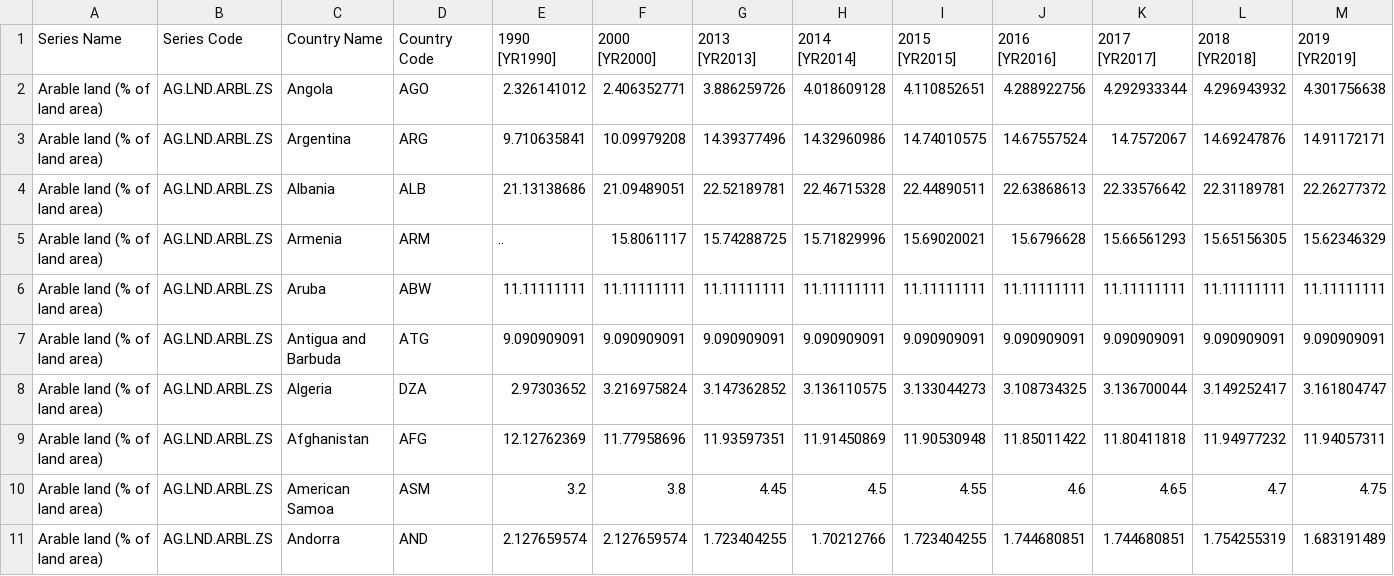
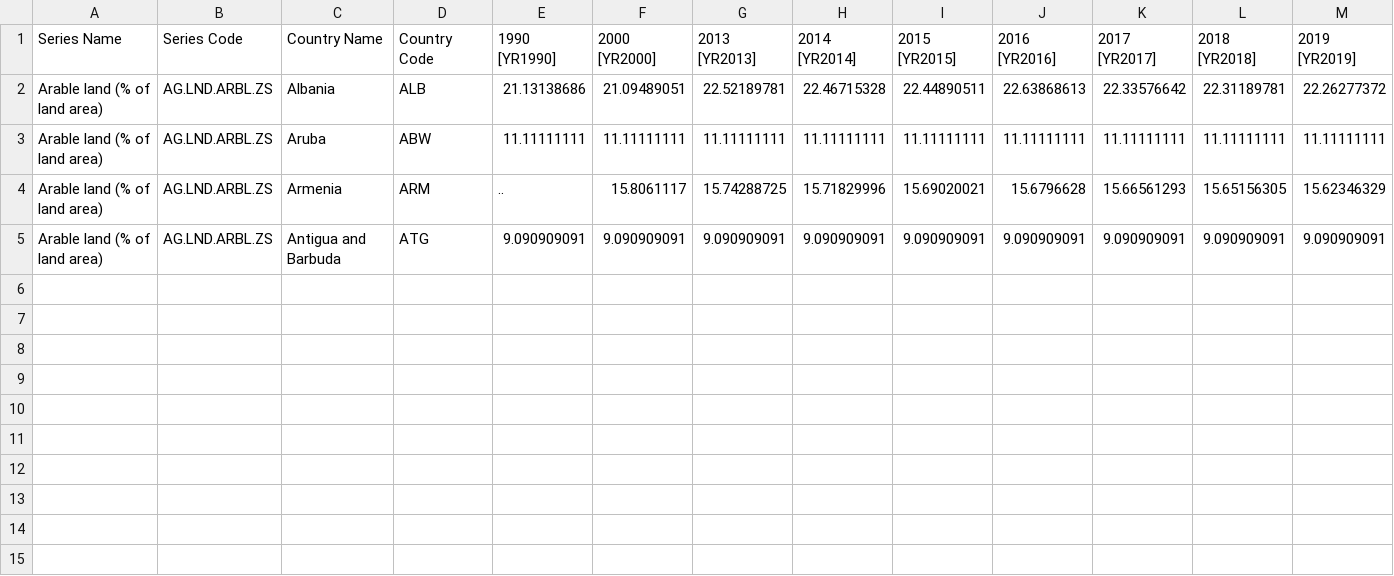
Before and after one commit to jamalnasir551/Assignment-2-Statistics-and-trends, a CSV file: arable_land.csv, drawn as a sheet; only a part is shown; removed rows and columns are numbered as before the commit, all else as after; rows hold the shown columns only; the diff names each change by its address in the sheet, - before the commit and + after, or states it on an @@ line.

```diff
--- a/arable_land.csv
+++ b/arable_land.csv
-row 2: Arable land (% of land area) | AG.LND.ARBL.ZS | Angola | AGO | 2.326141012 | 2.406352771 | 3.886259726 | 4.018609128 | 4.110852651 | 4.288922756 | 4.292933344 | 4.296943932 | 4.301756638
-row 3: Arable land (% of land area) | AG.LND.ARBL.ZS | Argentina | ARG | 9.710635841 | 10.09979208 | 14.39377496 | 14.32960986 | 14.74010575 | 14.67557524 | 14.7572067 | 14.69247876 | 14.91172171
@@ row 6 moved to row 3: Arable land (% of land area) @@
-row 8: Arable land (% of land area) | AG.LND.ARBL.ZS | Algeria | DZA | 2.97303652 | 3.216975824 | 3.147362852 | 3.136110575 | 3.133044273 | 3.108734325 | 3.136700044 | 3.149252417 | 3.161804747
-row 9: Arable land (% of land area) | AG.LND.ARBL.ZS | Afghanistan | AFG | 12.12762369 | 11.77958696 | 11.93597351 | 11.91450869 | 11.90530948 | 11.85011422 | 11.80411818 | 11.94977232 | 11.94057311
-row 10: Arable land (% of land area) | AG.LND.ARBL.ZS | American Samoa | ASM | 3.2 | 3.8 | 4.45 | 4.5 | 4.55 | 4.6 | 4.65 | 4.7 | 4.75
-row 11: Arable land (% of land area) | AG.LND.ARBL.ZS | Andorra | AND | 2.127659574 | 2.127659574 | 1.723404255 | 1.70212766 | 1.723404255 | 1.744680851 | 1.744680851 | 1.754255319 | 1.683191489
```
Also changed, not shown: CO2.csv, GDP.csv, 2 other files.
